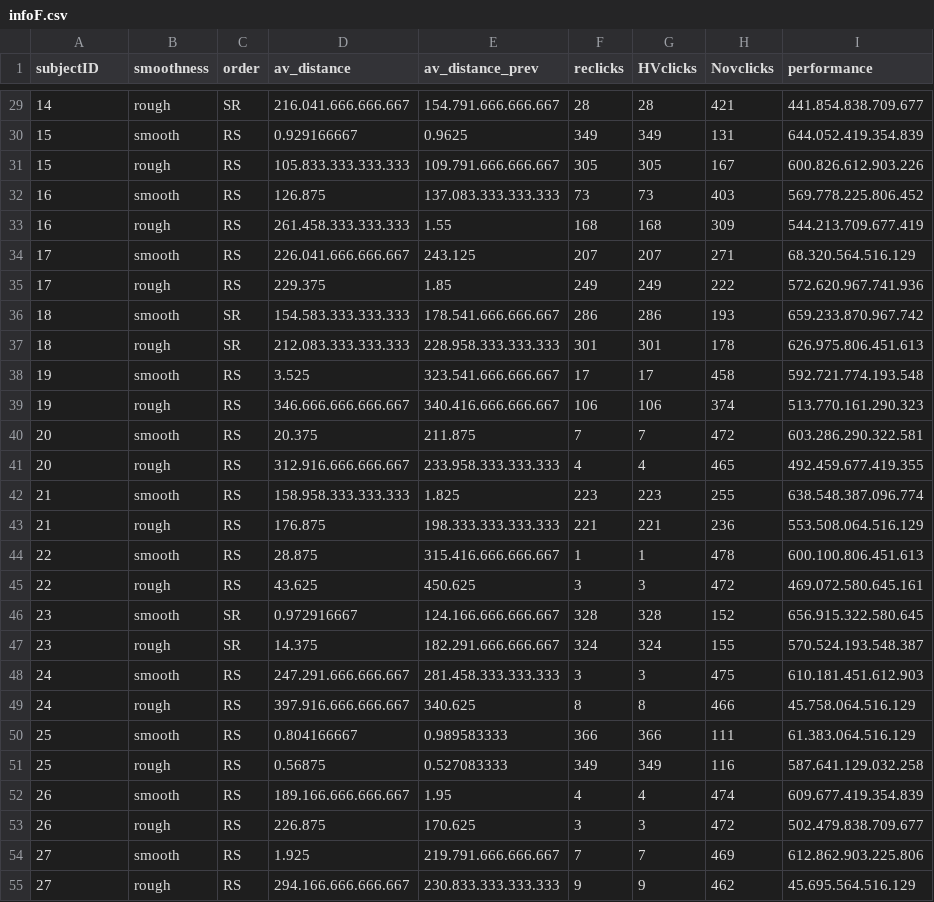
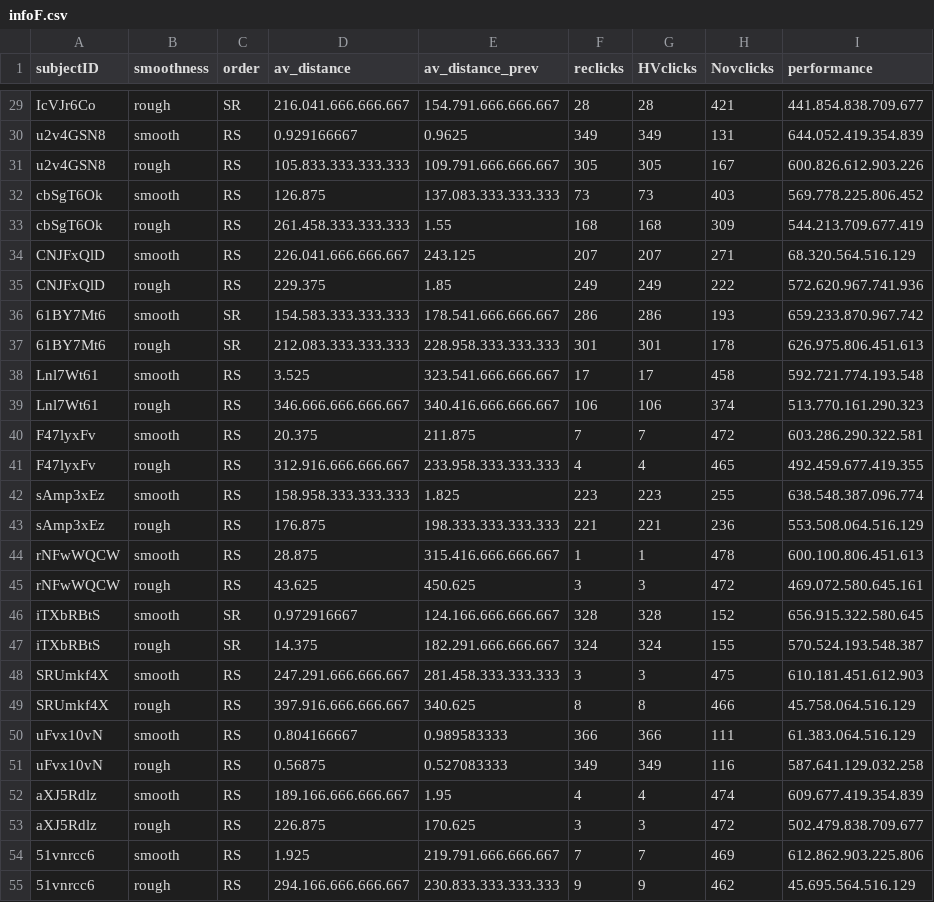
Before and after one commit to FienGoetmaeckers/Environment-sensitive, a CSV file: Data/Exp 2/infoF.csv, drawn as a sheet; only a part is shown, gaps mark what is left out; the diff covers the shown part only; the diff names each change by its address in the sheet, - before the commit and + after, or states it on an @@ line.

```diff
--- a/Data/Exp 2/infoF.csv
+++ b/Data/Exp 2/infoF.csv
-A29 (subjectID): 14
+A29 (subjectID): IcVJr6Co
-A30:A31 (subjectID): 15
+A30:A31 (subjectID): u2v4GSN8
-A32:A33 (subjectID): 16
+A32:A33 (subjectID): cbSgT6Ok
-A34:A35 (subjectID): 17
+A34:A35 (subjectID): CNJFxQlD
-A36:A37 (subjectID): 18
+A36:A37 (subjectID): 61BY7Mt6
-A38:A39 (subjectID): 19
+A38:A39 (subjectID): Lnl7Wt61
-A40:A41 (subjectID): 20
+A40:A41 (subjectID): F47lyxFv
-A42:A43 (subjectID): 21
+A42:A43 (subjectID): sAmp3xEz
-A44:A45 (subjectID): 22
+A44:A45 (subjectID): rNFwWQCW
-A46:A47 (subjectID): 23
+A46:A47 (subjectID): iTXbRBtS
-A48:A49 (subjectID): 24
+A48:A49 (subjectID): SRUmkf4X
-A50:A51 (subjectID): 25
+A50:A51 (subjectID): uFvx10vN
-A52:A53 (subjectID): 26
+A52:A53 (subjectID): aXJ5Rdlz
-A54:A55 (subjectID): 27
+A54:A55 (subjectID): 51vnrcc6
```
Also changed, not shown: 149 edited cells elsewhere in this file.
